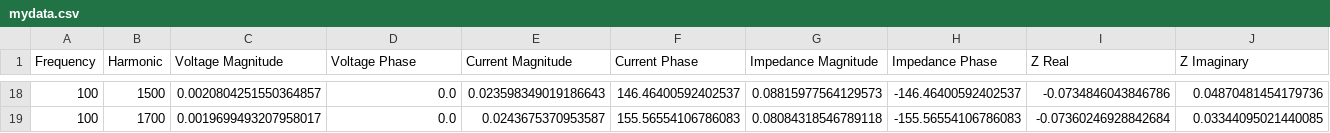
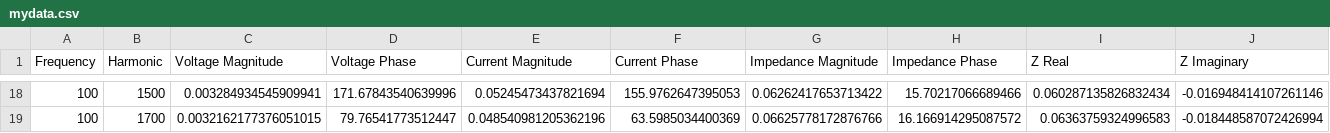
Before and after one commit to cjmess01/ADP-Code, a CSV file: mydata.csv, drawn as a sheet; only a part is shown, gaps mark what is left out; the diff covers the shown part only.

```diff
--- a/mydata.csv
+++ b/mydata.csv
@@ -18,2 +18,2 @@ Frequency,Harmonic,Voltage Magnitude, Voltage Phase, Current Magnitude,Current P
-100,1500,0.0020804251550364857,0.0,0.023598349019186643,146.46400592402537,0.08815977564129573,-146.46400592402537,-0.0734846043846786,0.04870481454179736
-100,1700,0.0019699493207958017,0.0,0.0243675370953587,155.56554106786083,0.08084318546789118,-155.56554106786083,-0.07360246928842684,0.03344095021440085
+100,1500,0.003284934545909941,171.67843540639996,0.05245473437821694,155.9762647395053,0.06262417653713422,15.70217066689466,0.060287135826832434,-0.016948414107261146
+100,1700,0.0032162177376051015,79.76541773512447,0.048540981205362196,63.5985034400369,0.06625778172876766,16.166914295087572,0.06363759324996583,-0.018448587072426994
```
Also changed, not shown: 125 edited cells elsewhere in this file, 6 other files.
